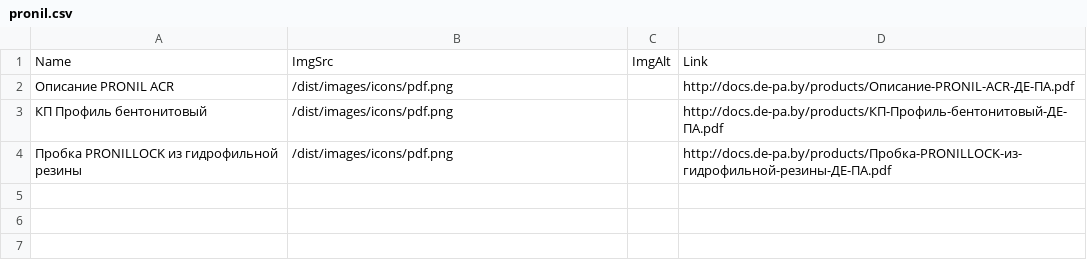
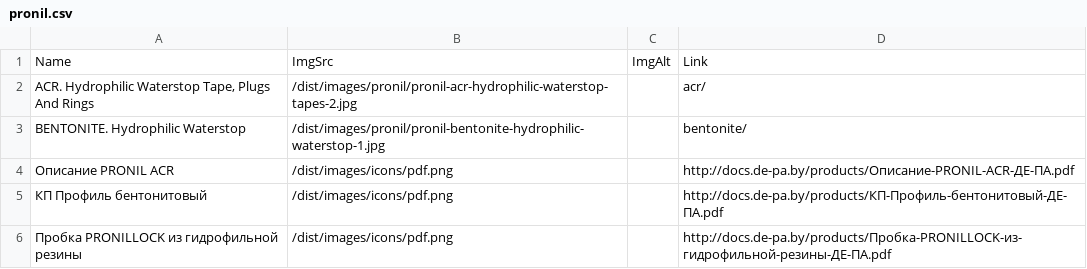
Before and after one commit to ooodepa/ooodepa.github.io, a CSV file: _data/products/pronil/pronil.csv, drawn as a sheet.

```diff
--- a/_data/products/pronil/pronil.csv
+++ b/_data/products/pronil/pronil.csv
@@ -1,2 +1,4 @@
 Name,ImgSrc,ImgAlt,Link
+"ACR. Hydrophilic Waterstop Tape, Plugs And Rings",/dist/images/pronil/pronil-acr-hydrophilic-waterstop-tapes-2.jpg,,acr/
+"BENTONITE. Hydrophilic Waterstop",/dist/images/pronil/pronil-bentonite-hydrophilic-waterstop-1.jpg,,bentonite/
 Описание PRONIL ACR,/dist/images/icons/pdf.png,,http://docs.de-pa.by/products/Описание-PRONIL-ACR-ДЕ-ПА.pdf
```
Also changed, not shown: 16 other files.
